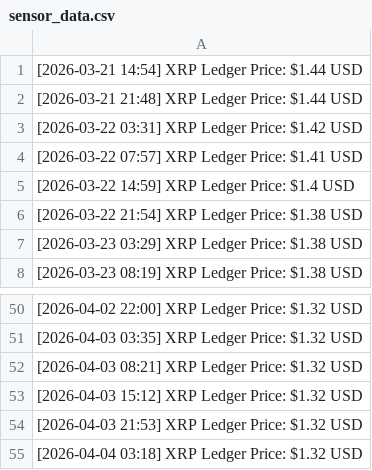
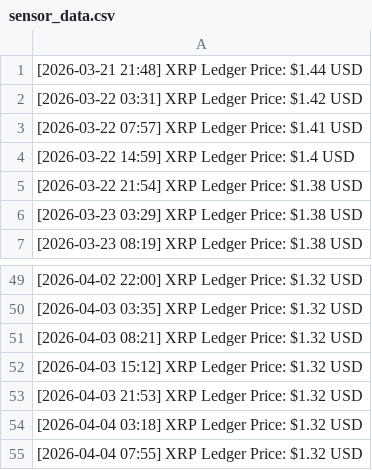
Before and after one commit to oksanarogozina/folder1, a CSV file: sensor_data.csv, drawn as a sheet; only a part is shown, gaps mark what is left out; removed rows and columns are numbered as before the commit, all else as after; the diff names each change by its address in the sheet, - before the commit and + after, or states it on an @@ line.

Commit message:
xrp: ledger update 2026-04-04 07:55 [skip ci]

```diff
--- a/sensor_data.csv
+++ b/sensor_data.csv
-row 1: [2026-03-21 14:54] XRP Ledger Price: $1.44 USD
+row 55: [2026-04-04 07:55] XRP Ledger Price: $1.32 USD
```
